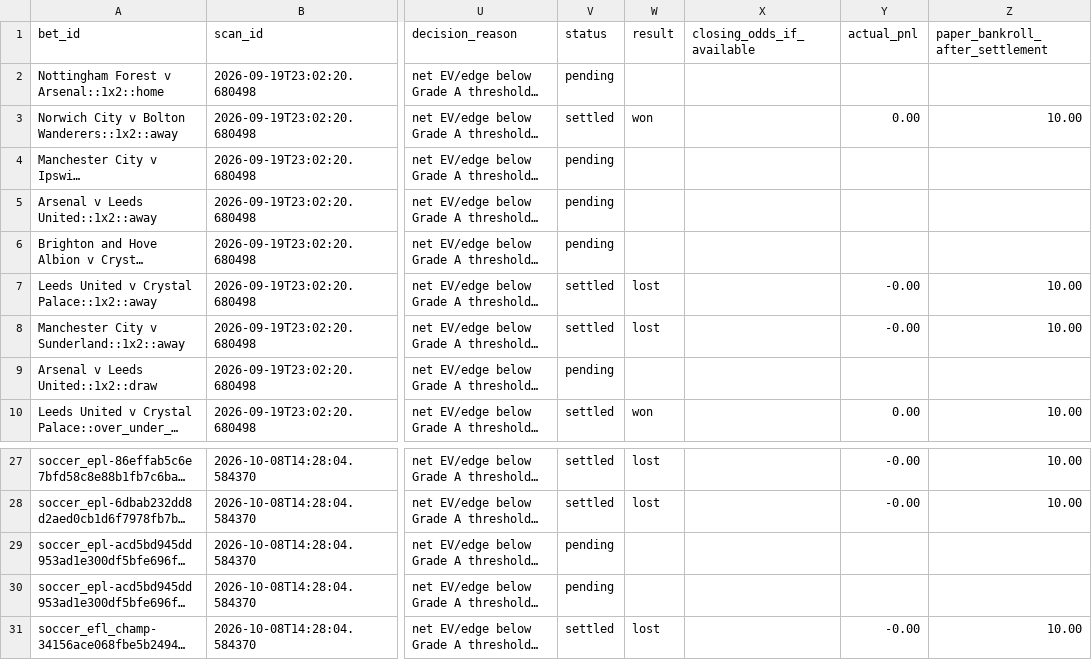
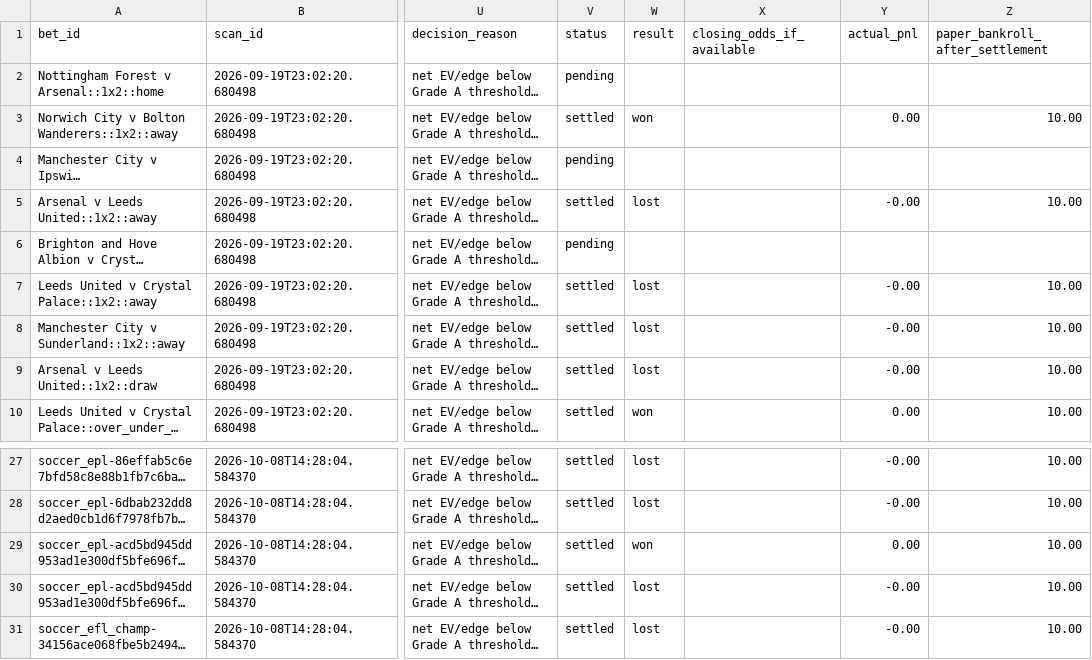
Before and after one commit to frazwil19-gif/prediction-markets-lab, a CSV file: paper_ledger/paper_bets.csv, drawn as a sheet; only a part is shown, gaps mark what is left out; long unchanged cells end in …; the diff names each change by its address in the sheet, - before the commit and + after, or states it on an @@ line.

```diff
--- a/paper_ledger/paper_bets.csv
+++ b/paper_ledger/paper_bets.csv
-V5 (status): pending
+V5 (status): settled
-W5 (result): (empty)
+W5 (result): lost
-Y5 (actual_pnl): (empty)
+Y5 (actual_pnl): -0.00
-Z5 (paper_bankroll_after_settlement): (empty)
+Z5 (paper_bankroll_after_settlement): 10.00
-V9 (status): pending
+V9 (status): settled
-W9 (result): (empty)
+W9 (result): lost
-Y9 (actual_pnl): (empty)
+Y9 (actual_pnl): -0.00
-Z9 (paper_bankroll_after_settlement): (empty)
+Z9 (paper_bankroll_after_settlement): 10.00
-V29:V30 (status): pending
+V29:V30 (status): settled
-W29 (result): (empty)
+W29 (result): won
-Y29 (actual_pnl): (empty)
+Y29 (actual_pnl): 0.00
-Z29:Z30 (paper_bankroll_after_settlement): (empty)
+Z29:Z30 (paper_bankroll_after_settlement): 10.00
-W30 (result): (empty)
+W30 (result): lost
-Y30 (actual_pnl): (empty)
+Y30 (actual_pnl): -0.00
```
Also changed, not shown: settlement_archive/legacy_football_data_settlements.csv, settlement_archive/shadow_fixture_comparison.csv, 27 other files.
